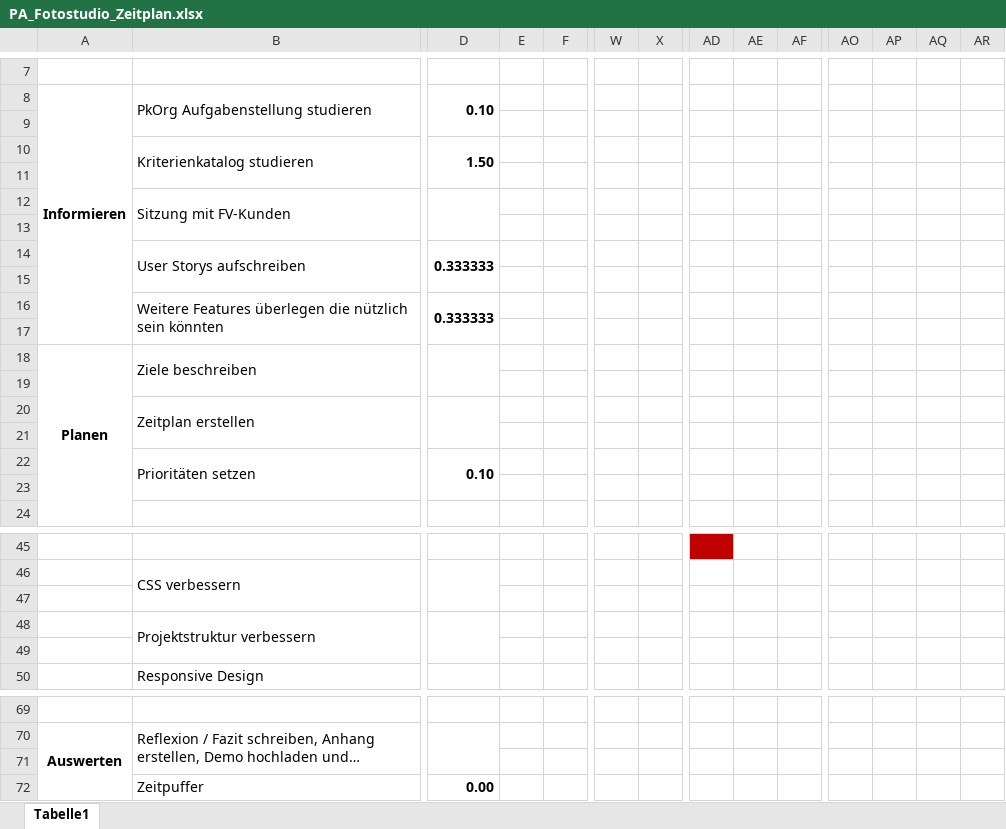
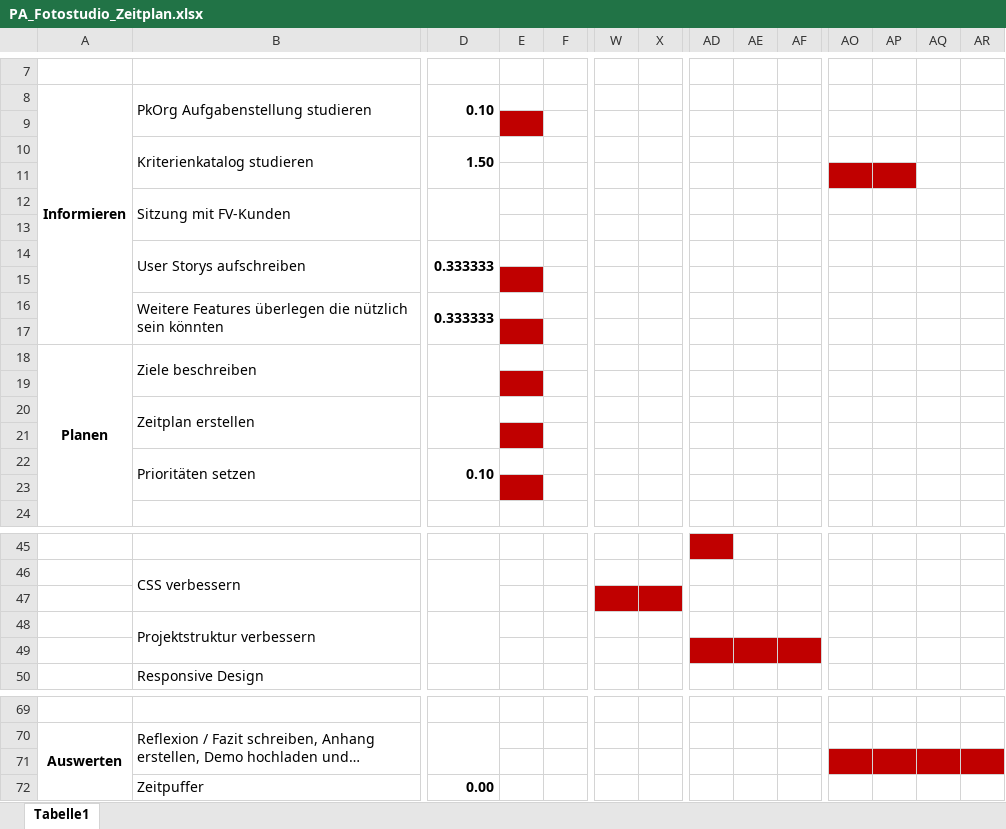
Before and after one commit to olivierluethy/MPA2_Fotostudio, an Excel workbook: docs/PA_Fotostudio_Zeitplan.xlsx, sheet Tabelle1, drawn as a sheet; only a part is shown, gaps mark what is left out; long unchanged cells end in …; values as stored, in another font and other column widths than the file's, no borders; the diff covers the shown part only; the diff names each change by its address in the sheet, - before the commit and + after, or states it on an @@ line.

```diff
--- a/docs/PA_Fotostudio_Zeitplan.xlsx (sheet Tabelle1)
+++ b/docs/PA_Fotostudio_Zeitplan.xlsx (sheet Tabelle1)
-E9 fill: none
+E9 fill: #C00000
-AO11:AP11 fill: none
+AO11:AP11 fill: #C00000
-E15 fill: none
+E15 fill: #C00000
-E17 fill: none
+E17 fill: #C00000
-E19 fill: none
+E19 fill: #C00000
-E21 fill: none
+E21 fill: #C00000
-E23 fill: none
+E23 fill: #C00000
-W47:X47 fill: none
+W47:X47 fill: #C00000
-AD49:AF49 fill: none
+AD49:AF49 fill: #C00000
-AO71:AR71 fill: none
+AO71:AR71 fill: #C00000
```
Also changed, not shown: cell formats elsewhere in this sheet, 3 other files.
